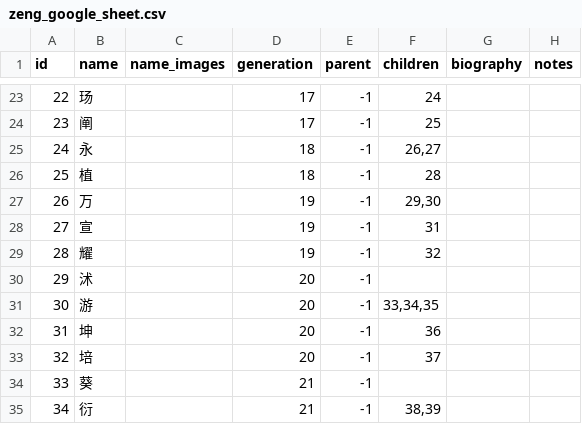
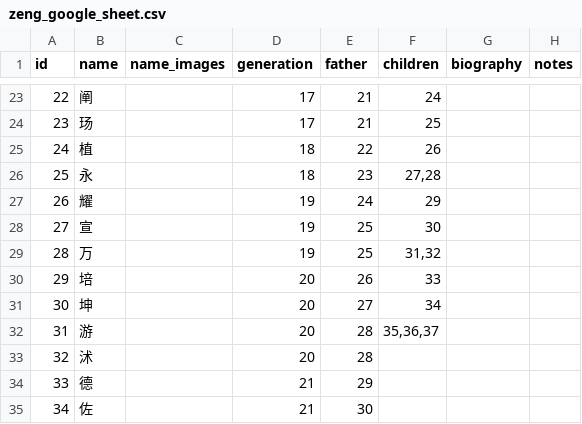
Before and after one commit to wizeng23/zeng-dynasty, a CSV file: data/zeng_google_sheet.csv, drawn as a sheet; only a part is shown, gaps mark what is left out; the diff covers the shown part only.

Commit message:
Fix golden Book 1 data: RTL age-order renumber + father field
- Renumber nodes BFS-by-generation, right-to-left, so IDs and children
  arrays follow age order (eldest first), matching the book's RTL reading.
  Previously left-to-right (youngest-first).
- Populate father field (was all -1) from the tree structure.
- Rename parent -> father (book contains only men so far; daughters TBD).
- generation stays 1-indexed (点 = gen 1, per zupu 世 convention).

Applies to both zeng_google_sheet.csv (sheet export) and book1_golden.jsonl.

```diff
--- a/data/zeng_google_sheet.csv
+++ b/data/zeng_google_sheet.csv
@@ -1 +1 @@
-id,name,name_images,generation,parent,children,biography,notes
+id,name,name_images,generation,father,children,biography,notes
@@ -23,13 +23,13 @@ id,name,name_images,generation,parent,children,biography,notes
-22,玚,,17,-1,24,,
-23,阐,,17,-1,25,,
-24,永,,18,-1,"26,27",,
-25,植,,18,-1,28,,
-26,万,,19,-1,"29,30",,
-27,宣,,19,-1,31,,
-28,耀,,19,-1,32,,
-29,沭,,20,-1,,,
-30,游,,20,-1,"33,34,35",,
-31,坤,,20,-1,36,,
-32,培,,20,-1,37,,
-33,葵,,21,-1,,,
-34,衍,,21,-1,"38,39",,
+22,阐,,17,21,24,,
+23,玚,,17,21,25,,
+24,植,,18,22,26,,
+25,永,,18,23,"27,28",,
+26,耀,,19,24,29,,
+27,宣,,19,25,30,,
+28,万,,19,25,"31,32",,
+29,培,,20,26,33,,
+30,坤,,20,27,34,,
+31,游,,20,28,"35,36,37",,
+32,沭,,20,28,,,
+33,德,,21,29,,,
+34,佐,,21,30,,,
```
Also changed, not shown: 92 edited cells elsewhere in this file, 1 other file.
